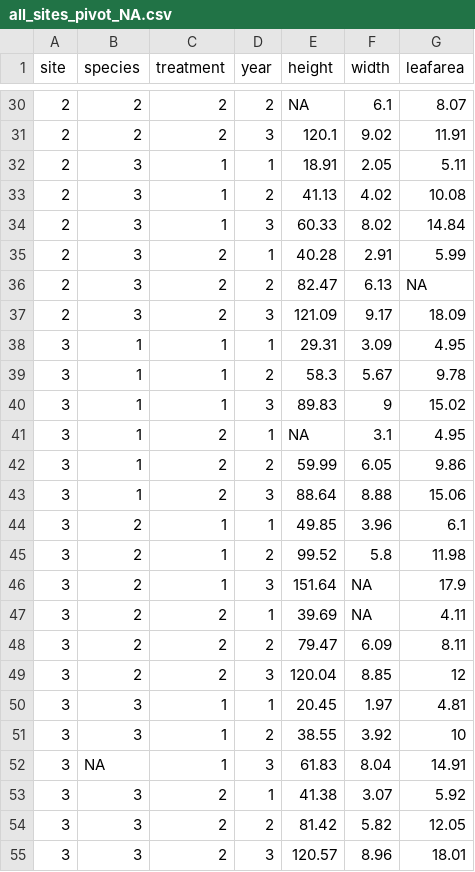
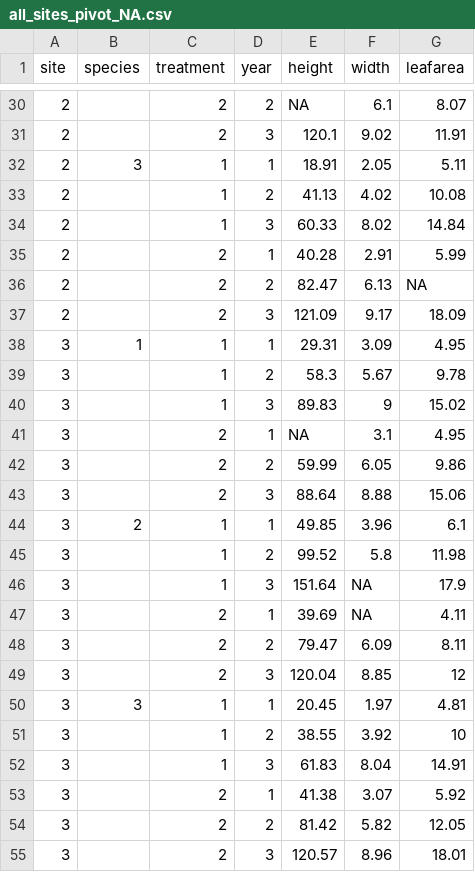
Before and after one commit to DataScience4EcologistsR/TidyData, a CSV file: Output/all_sites_pivot_NA.csv, drawn as a sheet; only a part is shown, gaps mark what is left out; the diff covers the shown part only.

```diff
--- a/Output/all_sites_pivot_NA.csv
+++ b/Output/all_sites_pivot_NA.csv
@@ -30,26 +30,26 @@ site,species,treatment,year,height,width,leafarea
-2,2,2,2,NA,6.1,8.07
-2,2,2,3,120.1,9.02,11.91
+2,,2,2,NA,6.1,8.07
+2,,2,3,120.1,9.02,11.91
 2,3,1,1,18.91,2.05,5.11
-2,3,1,2,41.13,4.02,10.08
-2,3,1,3,60.33,8.02,14.84
-2,3,2,1,40.28,2.91,5.99
-2,3,2,2,82.47,6.13,NA
-2,3,2,3,121.09,9.17,18.09
+2,,1,2,41.13,4.02,10.08
+2,,1,3,60.33,8.02,14.84
+2,,2,1,40.28,2.91,5.99
+2,,2,2,82.47,6.13,NA
+2,,2,3,121.09,9.17,18.09
 3,1,1,1,29.31,3.09,4.95
-3,1,1,2,58.3,5.67,9.78
-3,1,1,3,89.83,9,15.02
-3,1,2,1,NA,3.1,4.95
-3,1,2,2,59.99,6.05,9.86
-3,1,2,3,88.64,8.88,15.06
+3,,1,2,58.3,5.67,9.78
+3,,1,3,89.83,9,15.02
+3,,2,1,NA,3.1,4.95
+3,,2,2,59.99,6.05,9.86
+3,,2,3,88.64,8.88,15.06
 3,2,1,1,49.85,3.96,6.1
-3,2,1,2,99.52,5.8,11.98
-3,2,1,3,151.64,NA,17.9
-3,2,2,1,39.69,NA,4.11
-3,2,2,2,79.47,6.09,8.11
-3,2,2,3,120.04,8.85,12
+3,,1,2,99.52,5.8,11.98
+3,,1,3,151.64,NA,17.9
+3,,2,1,39.69,NA,4.11
+3,,2,2,79.47,6.09,8.11
+3,,2,3,120.04,8.85,12
 3,3,1,1,20.45,1.97,4.81
-3,3,1,2,38.55,3.92,10
-3,NA,1,3,61.83,8.04,14.91
-3,3,2,1,41.38,3.07,5.92
-3,3,2,2,81.42,5.82,12.05
-3,3,2,3,120.57,8.96,18.01
+3,,1,2,38.55,3.92,10
+3,,1,3,61.83,8.04,14.91
+3,,2,1,41.38,3.07,5.92
+3,,2,2,81.42,5.82,12.05
+3,,2,3,120.57,8.96,18.01
```
Also changed, not shown: 25 edited cells elsewhere in this file, 2 other files.
